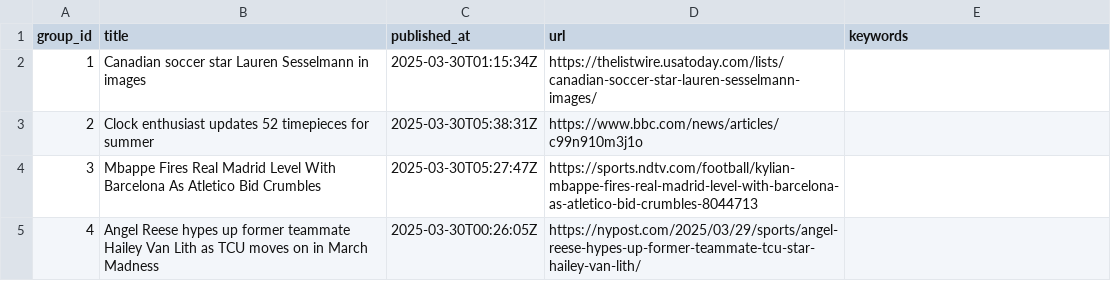
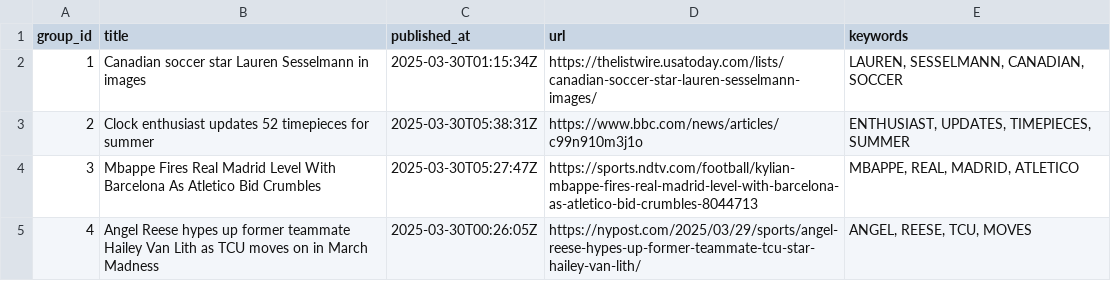
Before and after one commit to lileungws/whatsnews01, a CSV file: web/data/main.csv, drawn as a sheet.

Commit message:
Update keywords main.csv

```diff
--- a/web/data/main.csv
+++ b/web/data/main.csv
@@ -1,5 +1,5 @@
 group_id,title,published_at,url,keywords
-1,Canadian soccer star Lauren Sesselmann in images,2025-03-30T01:15:34Z,https://thelistwire.usatoday.com/lists/canadian-soccer-star-lauren-sesselmann-images/,
-2,Clock enthusiast updates 52 timepieces for summer,2025-03-30T05:38:31Z,https://www.bbc.com/news/articles/c99n910m3j1o,
-3,Mbappe Fires Real Madrid Level With Barcelona As Atletico Bid Crumbles,2025-03-30T05:27:47Z,https://sports.ndtv.com/football/kylian-mbappe-fires-real-madrid-level-with-barcelona-as-atletico-bid-crumbles-8044713,
-4,Angel Reese hypes up former teammate Hailey Van Lith as TCU moves on in March Madness,2025-03-30T00:26:05Z,https://nypost.com/2025/03/29/sports/angel-reese-hypes-up-former-teammate-tcu-star-hailey-van-lith/,
+1,Canadian soccer star Lauren Sesselmann in images,2025-03-30T01:15:34Z,https://thelistwire.usatoday.com/lists/canadian-soccer-star-lauren-sesselmann-images/,"LAUREN, SESSELMANN, CANADIAN, SOCCER"
+2,Clock enthusiast updates 52 timepieces for summer,2025-03-30T05:38:31Z,https://www.bbc.com/news/articles/c99n910m3j1o,"ENTHUSIAST, UPDATES, TIMEPIECES, SUMMER"
+3,Mbappe Fires Real Madrid Level With Barcelona As Atletico Bid Crumbles,2025-03-30T05:27:47Z,https://sports.ndtv.com/football/kylian-mbappe-fires-real-madrid-level-with-barcelona-as-atletico-bid-crumbles-8044713,"MBAPPE, REAL, MADRID, ATLETICO"
+4,Angel Reese hypes up former teammate Hailey Van Lith as TCU moves on in March Madness,2025-03-30T00:26:05Z,https://nypost.com/2025/03/29/sports/angel-reese-hypes-up-former-teammate-tcu-star-hailey-van-lith/,"ANGEL, REESE, TCU, MOVES"
```
Also changed, not shown: history/history.csv.
